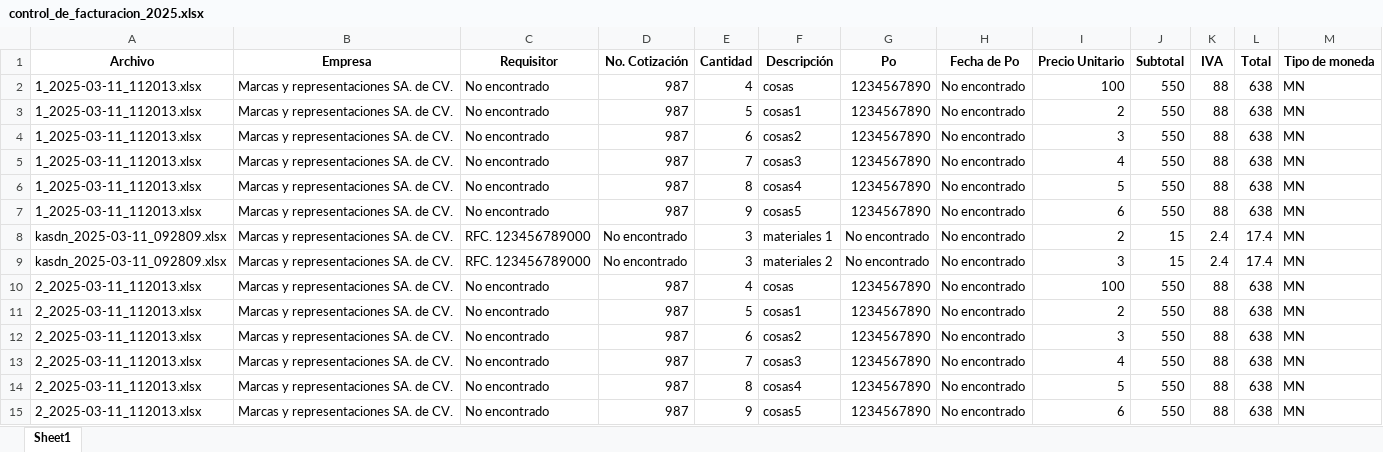
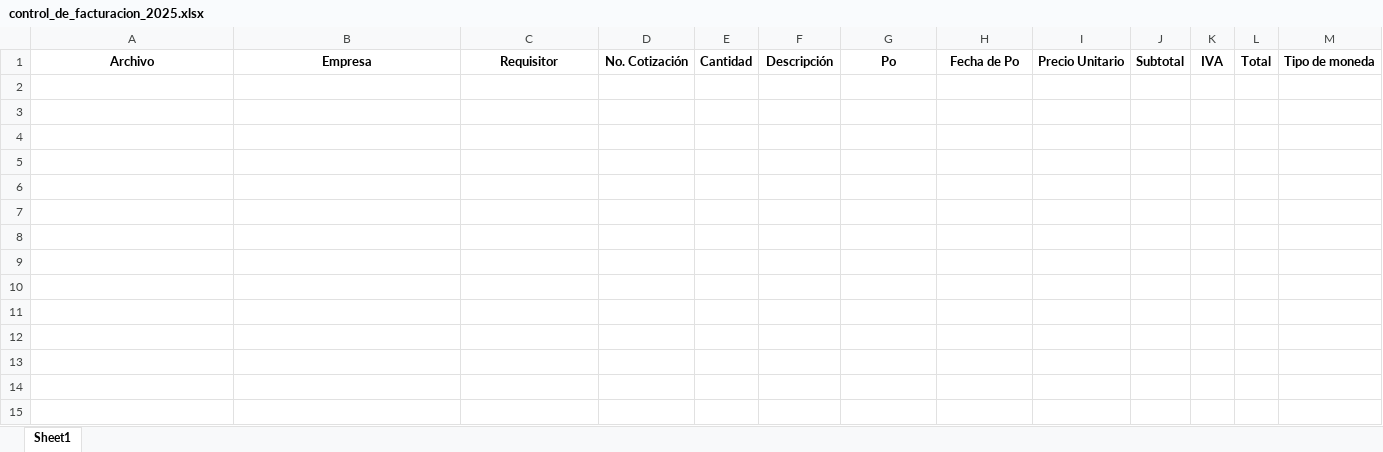
Before and after one commit to UnDogmaticSocrates/IDM_project, an Excel workbook: control_de_facturacion_2025.xlsx, sheet Sheet1, drawn as a sheet; values as stored, in another font and other column widths than the file's, no borders; the diff names each change by its address in the sheet, - before the commit and + after, or states it on an @@ line.

Commit message:
Cambios xlsx

```diff
--- a/control_de_facturacion_2025.xlsx (sheet Sheet1)
+++ b/control_de_facturacion_2025.xlsx (sheet Sheet1)
-row 2: 1_2025-03-11_112013.xlsx | Marcas y representaciones SA. de CV. | No encontrado | 987 | 4 | cosas | 1234567890 | No encontrado | 100 | 550 | 88 | 638 | MN
-row 3: 1_2025-03-11_112013.xlsx | Marcas y representaciones SA. de CV. | No encontrado | 987 | 5 | cosas1 | 1234567890 | No encontrado | 2 | 550 | 88 | 638 | MN
-row 4: 1_2025-03-11_112013.xlsx | Marcas y representaciones SA. de CV. | No encontrado | 987 | 6 | cosas2 | 1234567890 | No encontrado | 3 | 550 | 88 | 638 | MN
-row 5: 1_2025-03-11_112013.xlsx | Marcas y representaciones SA. de CV. | No encontrado | 987 | 7 | cosas3 | 1234567890 | No encontrado | 4 | 550 | 88 | 638 | MN
-row 6: 1_2025-03-11_112013.xlsx | Marcas y representaciones SA. de CV. | No encontrado | 987 | 8 | cosas4 | 1234567890 | No encontrado | 5 | 550 | 88 | 638 | MN
-row 7: 1_2025-03-11_112013.xlsx | Marcas y representaciones SA. de CV. | No encontrado | 987 | 9 | cosas5 | 1234567890 | No encontrado | 6 | 550 | 88 | 638 | MN
-row 8: kasdn_2025-03-11_092809.xlsx | Marcas y representaciones SA. de CV. | RFC. 123456789000 | No encontrado | 3 | materiales 1 | No encontrado | No encontrado | 2 | 15 | 2.4 | 17.4 | MN
-row 9: kasdn_2025-03-11_092809.xlsx | Marcas y representaciones SA. de CV. | RFC. 123456789000 | No encontrado | 3 | materiales 2 | No encontrado | No encontrado | 3 | 15 | 2.4 | 17.4 | MN
-row 10: 2_2025-03-11_112013.xlsx | Marcas y representaciones SA. de CV. | No encontrado | 987 | 4 | cosas | 1234567890 | No encontrado | 100 | 550 | 88 | 638 | MN
-row 11: 2_2025-03-11_112013.xlsx | Marcas y representaciones SA. de CV. | No encontrado | 987 | 5 | cosas1 | 1234567890 | No encontrado | 2 | 550 | 88 | 638 | MN
-row 12: 2_2025-03-11_112013.xlsx | Marcas y representaciones SA. de CV. | No encontrado | 987 | 6 | cosas2 | 1234567890 | No encontrado | 3 | 550 | 88 | 638 | MN
-row 13: 2_2025-03-11_112013.xlsx | Marcas y representaciones SA. de CV. | No encontrado | 987 | 7 | cosas3 | 1234567890 | No encontrado | 4 | 550 | 88 | 638 | MN
-row 14: 2_2025-03-11_112013.xlsx | Marcas y representaciones SA. de CV. | No encontrado | 987 | 8 | cosas4 | 1234567890 | No encontrado | 5 | 550 | 88 | 638 | MN
-row 15: 2_2025-03-11_112013.xlsx | Marcas y representaciones SA. de CV. | No encontrado | 987 | 9 | cosas5 | 1234567890 | No encontrado | 6 | 550 | 88 | 638 | MN
```
Also changed, not shown: 5 other files.
